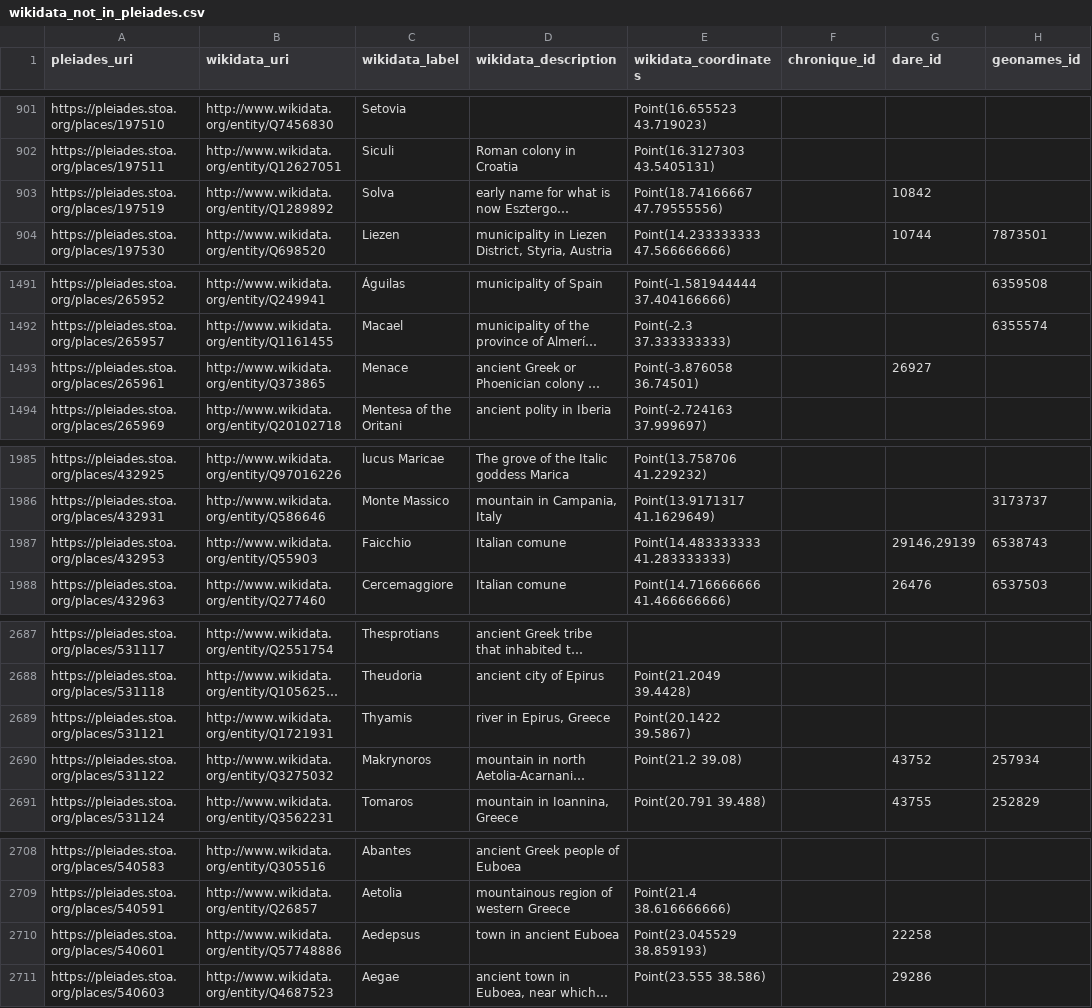
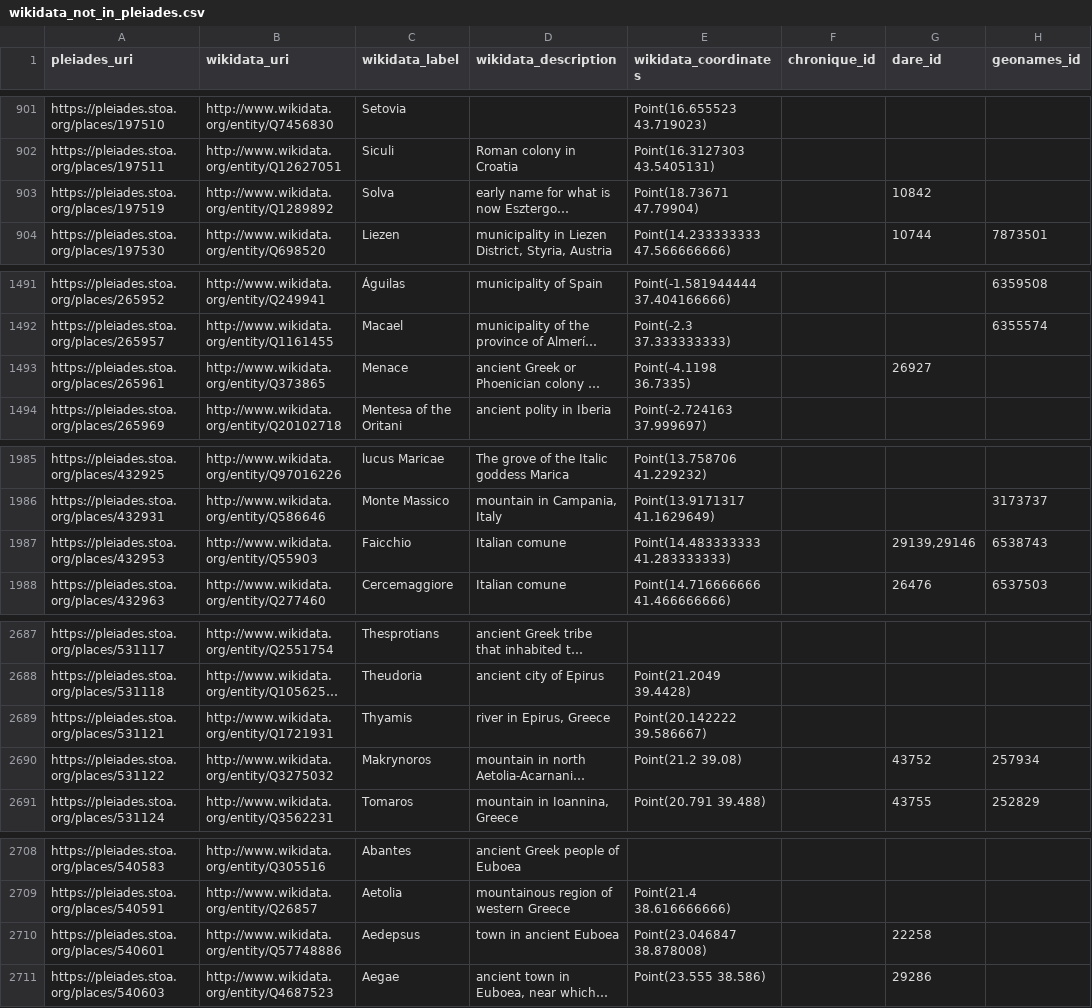
Before and after one commit to isawnyu/pleiades_wikidata, a CSV file: data/wikidata_not_in_pleiades.csv, drawn as a sheet; only a part is shown, gaps mark what is left out; long unchanged cells end in …; the diff covers the shown part only; the diff names each change by its address in the sheet, - before the commit and + after, or states it on an @@ line.

Commit message:
updated pleiades wikidata: 14,724 Wikidata entities include a Pleiades ID property and 8,953 Pleiades entities include a Wikidata ID property. Of these, 8,925 are mutual (bidirectional). There are: 4,467 Pleiades resources to which Wikidata links can be added after they are checked; 28 Wikidata items to which Pleiades IDs can be added after they are checked; 75 Wikidata items that each link to more than one Pleiades ID (violates the Wikidata 'single-value constraint'); and 1,161 Pleiades resources to each of which more than one Wikidata Item link (violates the Wikidata 'distinct-values constraint').

```diff
--- a/data/wikidata_not_in_pleiades.csv
+++ b/data/wikidata_not_in_pleiades.csv
-E903 (wikidata_coordinates): Point(18.74166667 47.79555556)
+E903 (wikidata_coordinates): Point(18.73671 47.79904)
-E1493 (wikidata_coordinates): Point(-3.876058 36.74501)
+E1493 (wikidata_coordinates): Point(-4.1198 36.7335)
-G1987 (dare_id): 29146,29139
+G1987 (dare_id): 29139,29146
-E2689 (wikidata_coordinates): Point(20.1422 39.5867)
+E2689 (wikidata_coordinates): Point(20.142222 39.586667)
-E2710 (wikidata_coordinates): Point(23.045529 38.859193)
+E2710 (wikidata_coordinates): Point(23.046847 38.878008)
```
Also changed, not shown: 2 edited cells elsewhere in this file, 2 other files.
